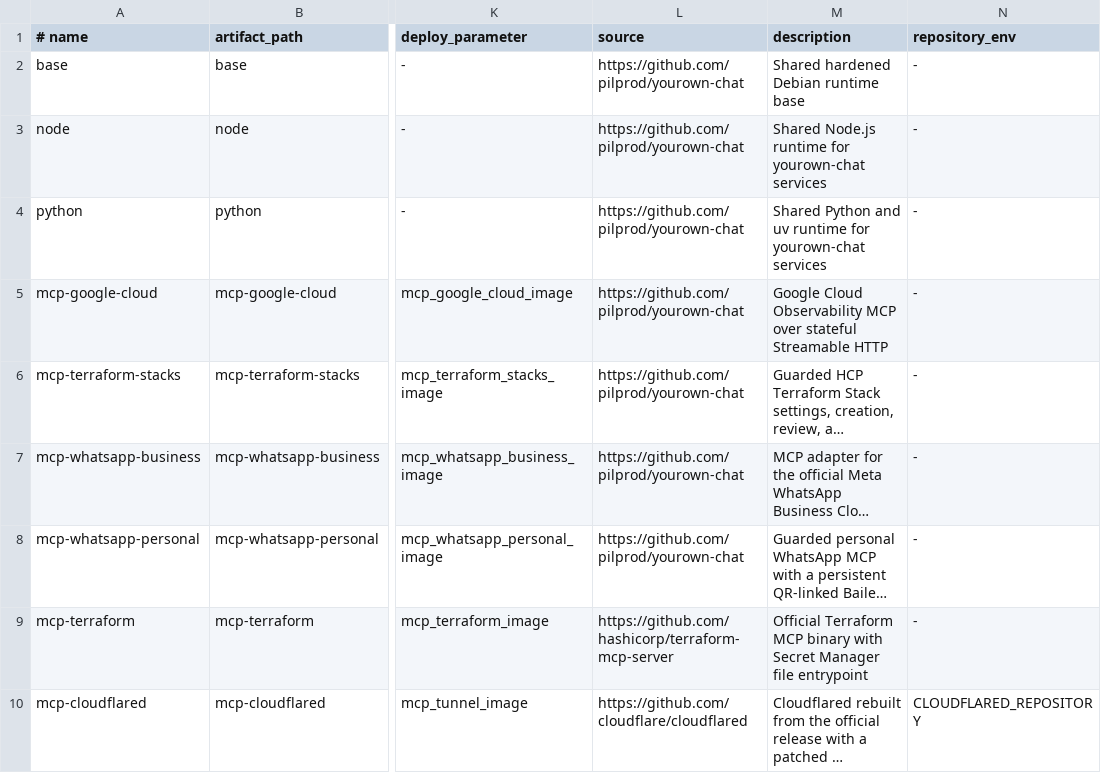
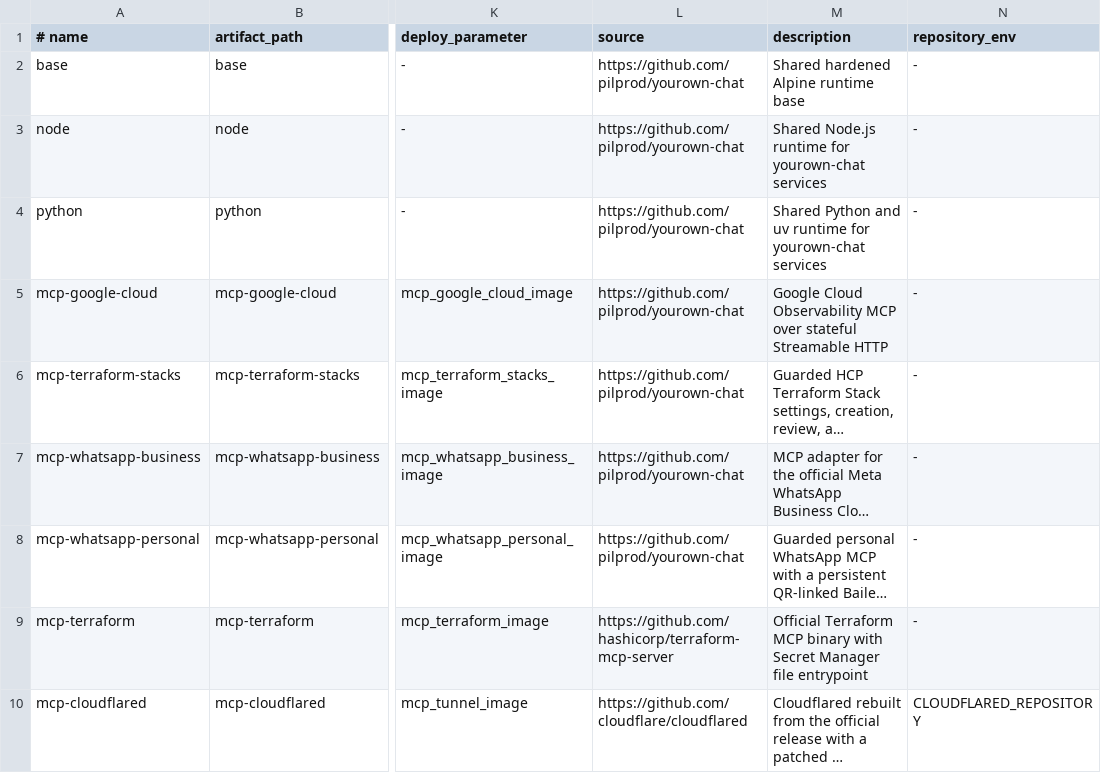
Before and after one commit to pilprod/yourown-chat, a TSV file: docker/images.tsv, drawn as a sheet; only a part is shown, gaps mark what is left out; long unchanged cells end in …; the diff names each change by its address in the sheet, - before the commit and + after, or states it on an @@ line.

Commit message:
fix: remove Perl from MCP runtimes

```diff
--- a/docker/images.tsv
+++ b/docker/images.tsv
-M2 (description): Shared hardened Debian runtime base
+M2 (description): Shared hardened Alpine runtime base
```
Also changed, not shown: 10 other files.
